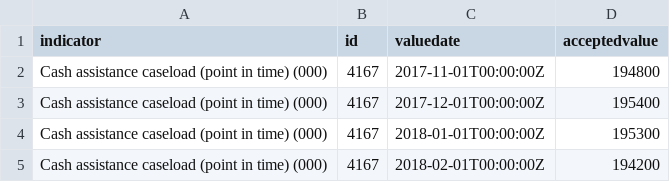
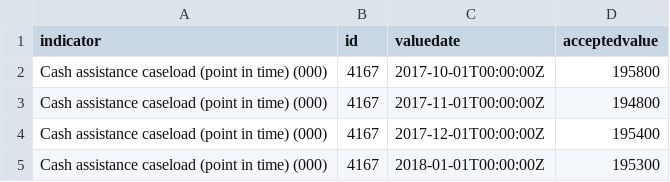
Before and after one commit to pspauster/public-assistance-denials, a CSV file: data/caseload_monthly.csv, drawn as a sheet; only a part is shown; the shorter side is filled out with more unchanged rows.

```diff
--- a/data/caseload_monthly.csv
+++ b/data/caseload_monthly.csv
@@ -1,2 +1,3 @@
 indicator,id,valuedate,acceptedvalue
+Cash assistance caseload (point in time) (000),4167,2017-10-01T00:00:00Z,195800
 Cash assistance caseload (point in time) (000),4167,2017-11-01T00:00:00Z,194800
```
Also changed, not shown: data/applications_monthly.csv, data/approval_rate.csv, 2 other files.
